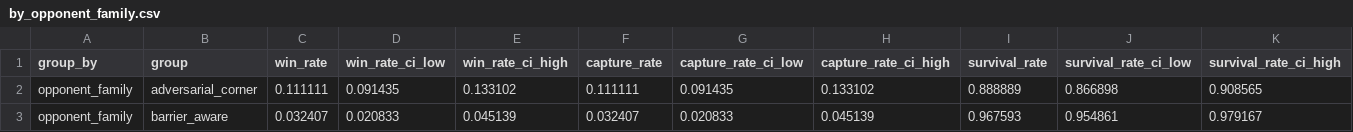
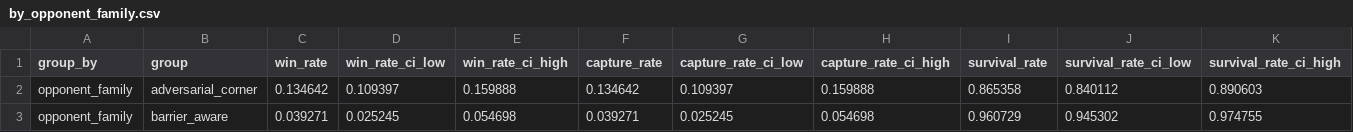
Before and after one commit to mohammedawad99/mars-777-police-agent, a CSV file: results/tables/by_opponent_family.csv, drawn as a sheet; only a part is shown; the diff covers the shown part only; the diff names each change by its address in the sheet, - before the commit and + after, or states it on an @@ line.

```diff
--- a/results/tables/by_opponent_family.csv
+++ b/results/tables/by_opponent_family.csv
-C2 (win_rate): 0.111111
+C2 (win_rate): 0.134642
-D2 (win_rate_ci_low): 0.091435
+D2 (win_rate_ci_low): 0.109397
-E2 (win_rate_ci_high): 0.133102
+E2 (win_rate_ci_high): 0.159888
-F2 (capture_rate): 0.111111
+F2 (capture_rate): 0.134642
-G2 (capture_rate_ci_low): 0.091435
+G2 (capture_rate_ci_low): 0.109397
-H2 (capture_rate_ci_high): 0.133102
+H2 (capture_rate_ci_high): 0.159888
-I2 (survival_rate): 0.888889
+I2 (survival_rate): 0.865358
-J2 (survival_rate_ci_low): 0.866898
+J2 (survival_rate_ci_low): 0.840112
-K2 (survival_rate_ci_high): 0.908565
+K2 (survival_rate_ci_high): 0.890603
-C3 (win_rate): 0.032407
+C3 (win_rate): 0.039271
-D3 (win_rate_ci_low): 0.020833
+D3 (win_rate_ci_low): 0.025245
-E3 (win_rate_ci_high): 0.045139
+E3 (win_rate_ci_high): 0.054698
-F3 (capture_rate): 0.032407
+F3 (capture_rate): 0.039271
-G3 (capture_rate_ci_low): 0.020833
+G3 (capture_rate_ci_low): 0.025245
-H3 (capture_rate_ci_high): 0.045139
+H3 (capture_rate_ci_high): 0.054698
-I3 (survival_rate): 0.967593
+I3 (survival_rate): 0.960729
-J3 (survival_rate_ci_low): 0.954861
+J3 (survival_rate_ci_low): 0.945302
-K3 (survival_rate_ci_high): 0.979167
+K3 (survival_rate_ci_high): 0.974755
```
Also changed, not shown: 115 edited cells elsewhere in this file, results/tables/by_config.csv, results/tables/by_grid.csv, 36 other files.
